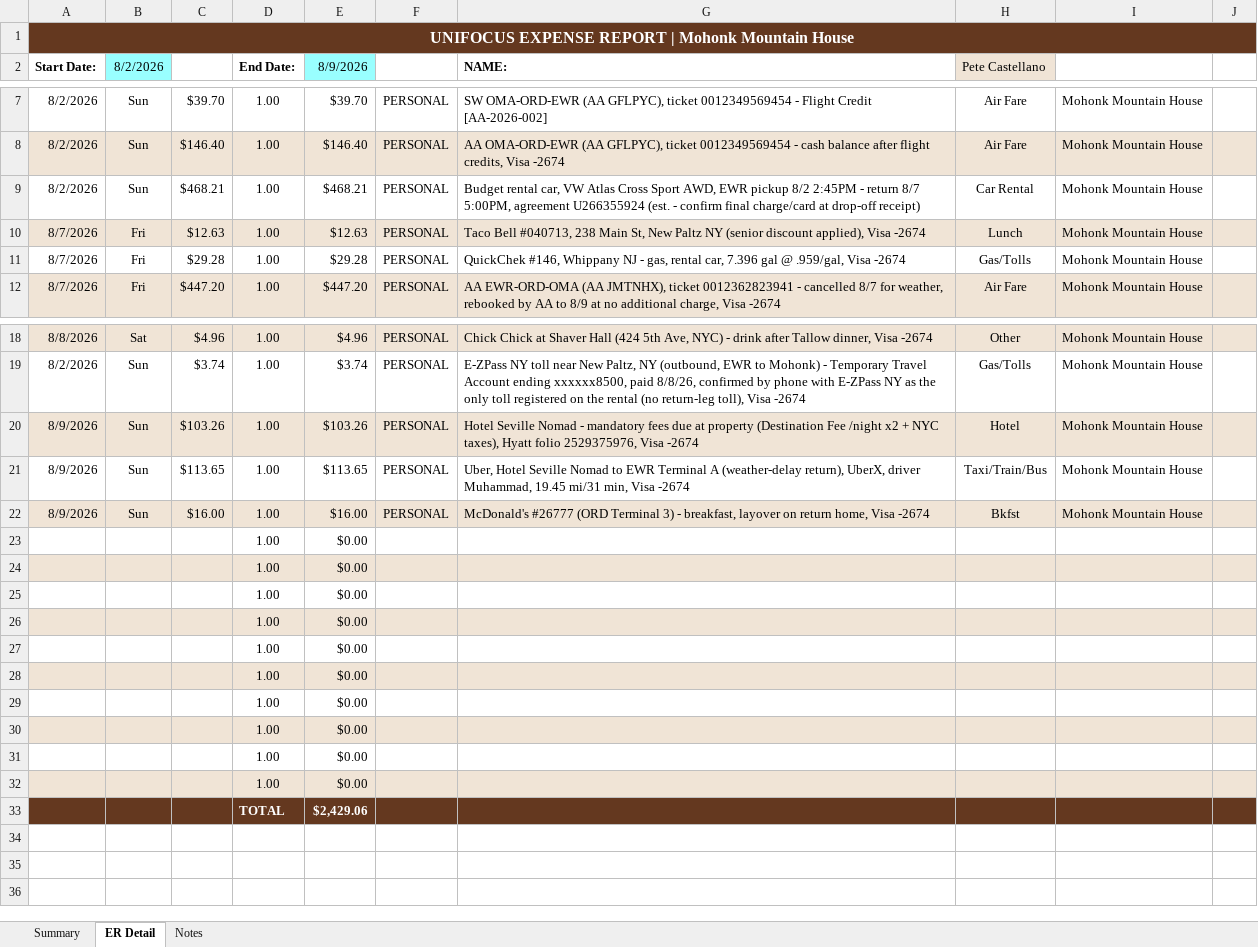
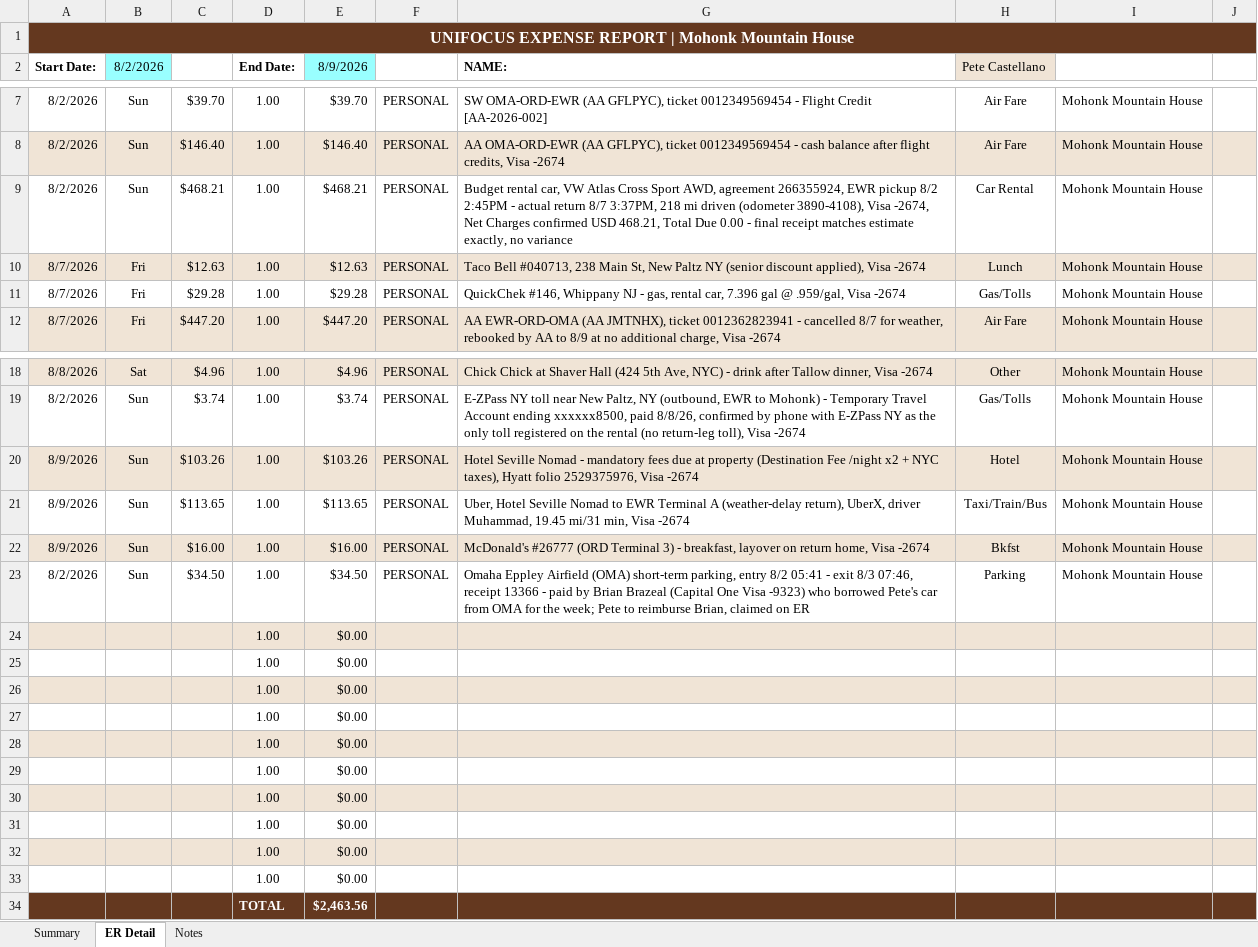
Before and after one commit to GPOP-coder/Group-2, an Excel workbook: travel/trips/2026-08-02_2026-08-09_mohonk-expense-report.xlsx, sheet ER Detail, drawn as a sheet; only a part is shown, gaps mark what is left out; values as stored, in another font and other column widths than the file's, no borders; addresses are those after the commit; the diff names each change by its address in the sheet, - before the commit and + after, or states it on an @@ line.

```diff
--- a/travel/trips/2026-08-02_2026-08-09_mohonk-expense-report.xlsx (sheet ER Detail)
+++ b/travel/trips/2026-08-02_2026-08-09_mohonk-expense-report.xlsx (sheet ER Detail)
-G9 (NAME:): …Sport AWD, EWR pickup 8/2 2:45PM - return 8/7 5:00PM, agreement U266355924 (est. - confirm final charge/card at drop-off receipt)
+G9 (NAME:): …Sport AWD, agreement 266355924, EWR pickup 8/2 2:45PM - actual return 8/7 3:37PM, 218 mi driven (odometer 3890-4108), Visa -2674, Net Charges confirmed USD 468.21, Total Due 0.00 - final receipt matches estimate exactly, no variance
+row 23: 8/2/2026 | Sun | $34.50 | 1.00 | $34.50 | PERSONAL | Omaha Eppley Airfield (OMA) short-term parking, entry 8/2 05:41 - exit 8/3 07:46, receipt 13366 - paid by Brian Brazeal (Capital One Visa -9323) who borrowed Pete's car from OMA for the week; Pete to reimburse Brian, claimed on ER | Parking | Mohonk Mountain House
-A24:J24 fill: none
+A24:J24 fill: #F0E4D6
-A25:J25 fill: #F0E4D6
+A25:J25 fill: none
-A26:J26 fill: none
+A26:J26 fill: #F0E4D6
-A27:J27 fill: #F0E4D6
+A27:J27 fill: none
-A28:J28 fill: none
+A28:J28 fill: #F0E4D6
-A29:J29 fill: #F0E4D6
+A29:J29 fill: none
-A30:J30 fill: none
+A30:J30 fill: #F0E4D6
-A31:J31 fill: #F0E4D6
+A31:J31 fill: none
-A32:J32 fill: none
+A32:J32 fill: #F0E4D6
-A33:J33 fill: #F0E4D6
+A33:J33 fill: none
-E34 (8/9/2026): $2,429.06
+E34 (8/9/2026): $2,463.56
```
Also changed, not shown: sheet Summary, formulas that keep their value, 2 other files.
